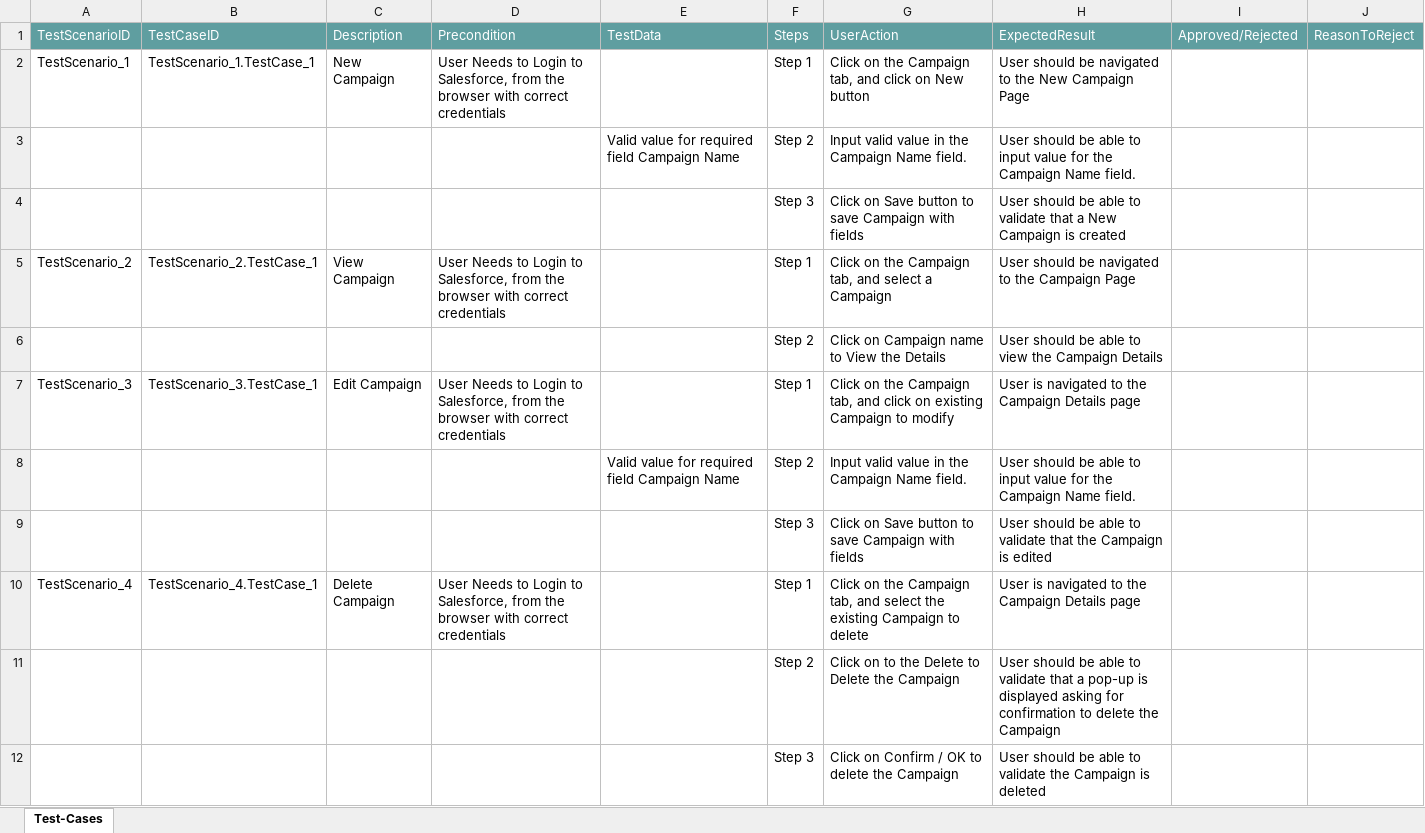
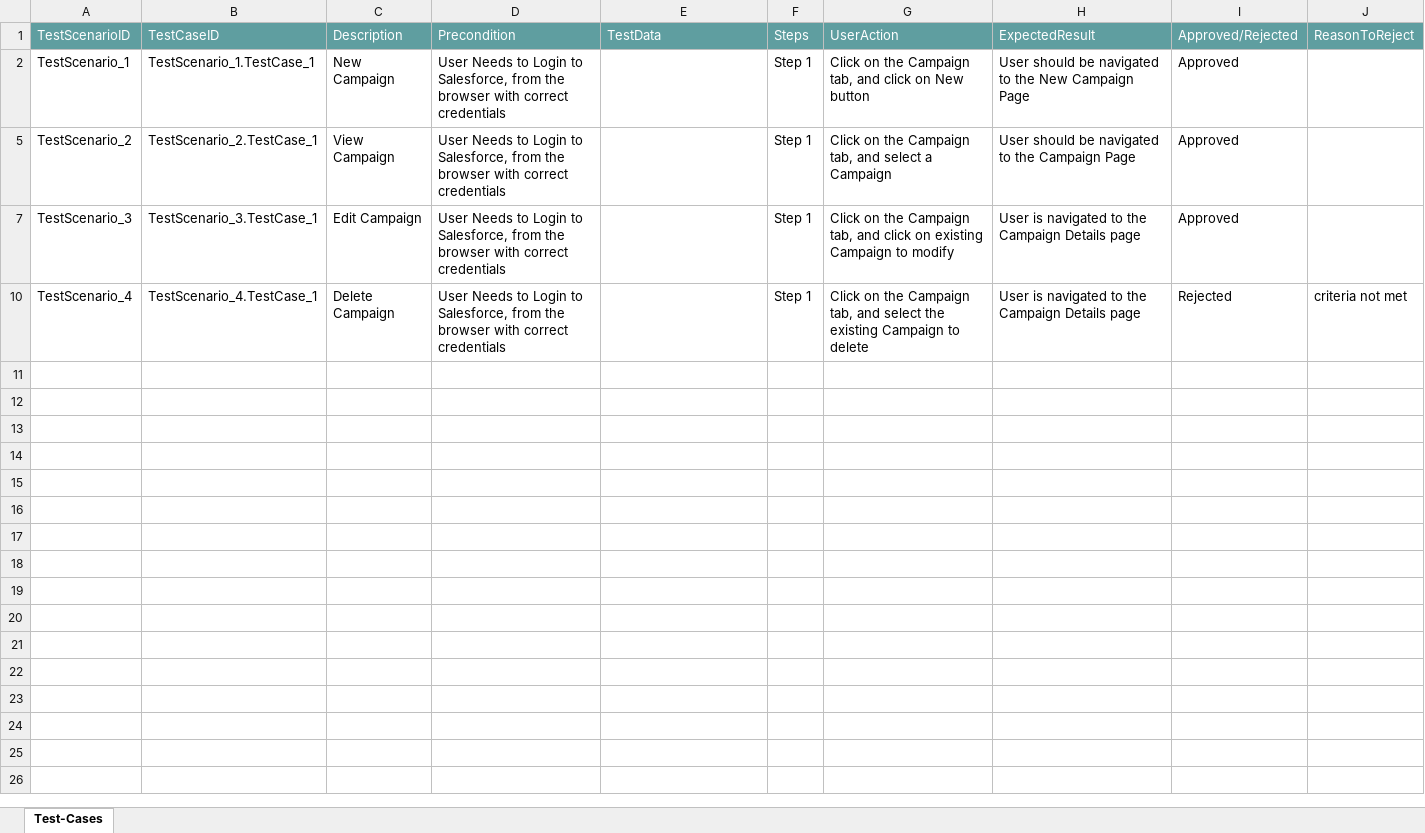
Before and after one commit to ShaikMohamedIrfan/mazumder19, an Excel workbook: camj.xlsx, sheet Test-Cases, drawn as a sheet; values as stored, in another font and other column widths than the file's, no borders; table styles not drawn; the diff names each change by its address in the sheet, - before the commit and + after, or states it on an @@ line.

Commit message:
Add files via upload

```diff
--- a/camj.xlsx (sheet Test-Cases)
+++ b/camj.xlsx (sheet Test-Cases)
-I2: (empty)
+I2: Approved
@@ row 3 hidden:  |  |  |  | Valid value for required field Campaign Name | Step 2 | Input valid value in the Campaign Name field. | User should be able to input value for the Campaign Name field. @@
@@ row 4 hidden:  |  |  |  |  | Step 3 | Click on Save button to save Campaign with fields | User should be able to validate that a New Campaign is created @@
-I5: (empty)
+I5: Approved
@@ row 6 hidden:  |  |  |  |  | Step 2 | Click on Campaign name to View the Details | User should be able to view the Campaign Details @@
-I7: (empty)
+I7: Approved
@@ row 8 hidden:  |  |  |  | Valid value for required field Campaign Name | Step 2 | Input valid value in the Campaign Name field. | User should be able to input value for the Campaign Name field. @@
@@ row 9 hidden:  |  |  |  |  | Step 3 | Click on Save button to save Campaign with fields | User should be able to validate that the Campaign is edited @@
-I10: (empty)
+I10: Rejected
-J10: (empty)
+J10: criteria not met
@@ row 11 hidden:  |  |  |  |  | Step 2 | Click on to the Delete to Delete the Campaign | User should be able to validate that a pop-up is displayed asking for confirmation to delete the Campaign @@
@@ row 12 hidden:  |  |  |  |  | Step 3 | Click on Confirm / OK to delete the Campaign | User should be able to validate the Campaign is deleted @@
```
